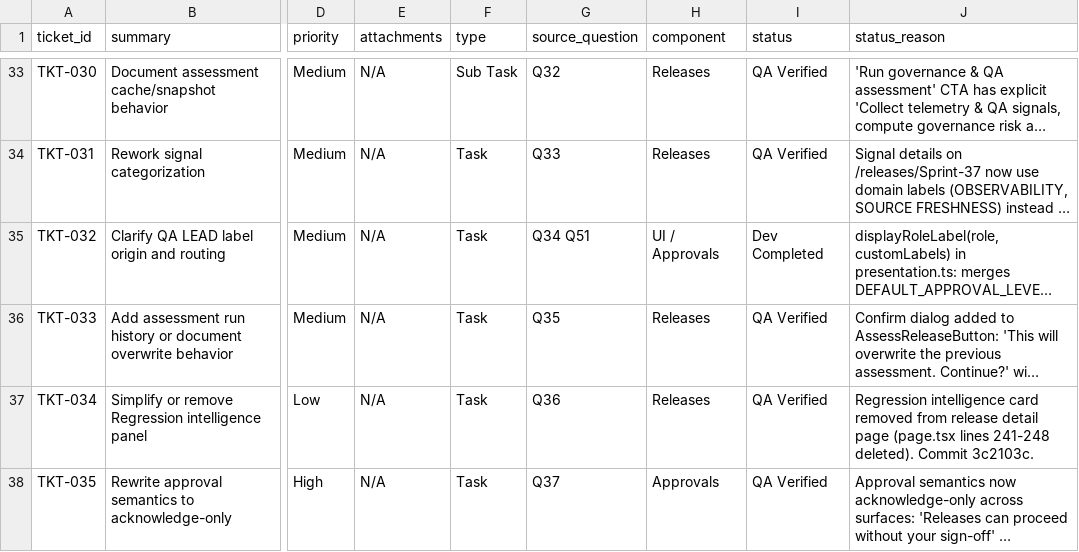
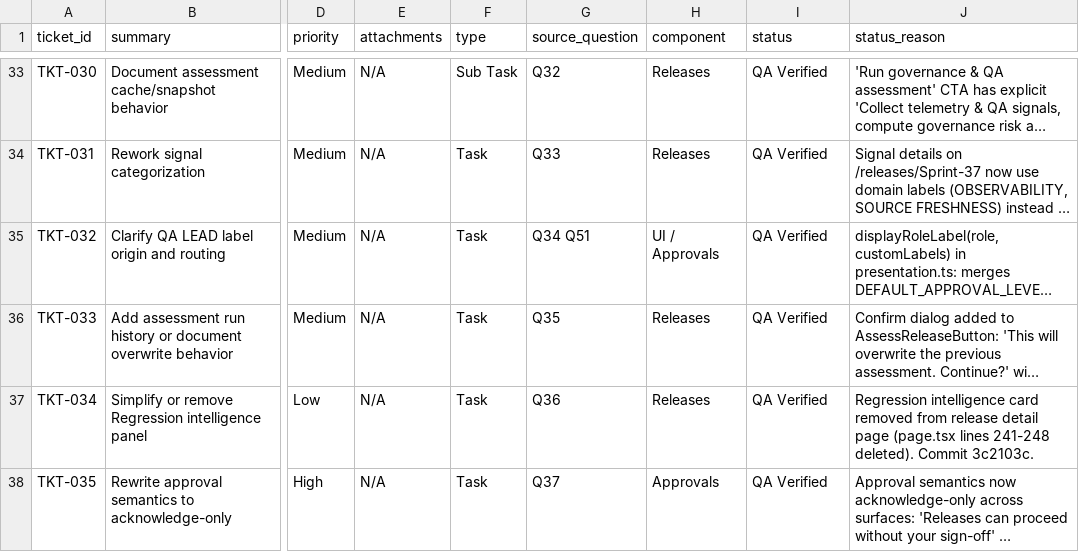
Before and after one commit to mohdmusthafaneo/drydock-ai, a CSV file: qa-onboarding/TICKETS.csv, drawn as a sheet; only a part is shown, gaps mark what is left out; long unchanged cells end in …; the diff covers the shown part only; the diff names each change by its address in the sheet, - before the commit and + after, or states it on an @@ line.

Commit message:
chore: update TICKETS.csv — 24 Dev Completed → QA Verified after QA pass

```diff
--- a/qa-onboarding/TICKETS.csv
+++ b/qa-onboarding/TICKETS.csv
-I35 (status): Dev Completed
+I35 (status): QA Verified
```
Also changed, not shown: 23 edited cells elsewhere in this file.
